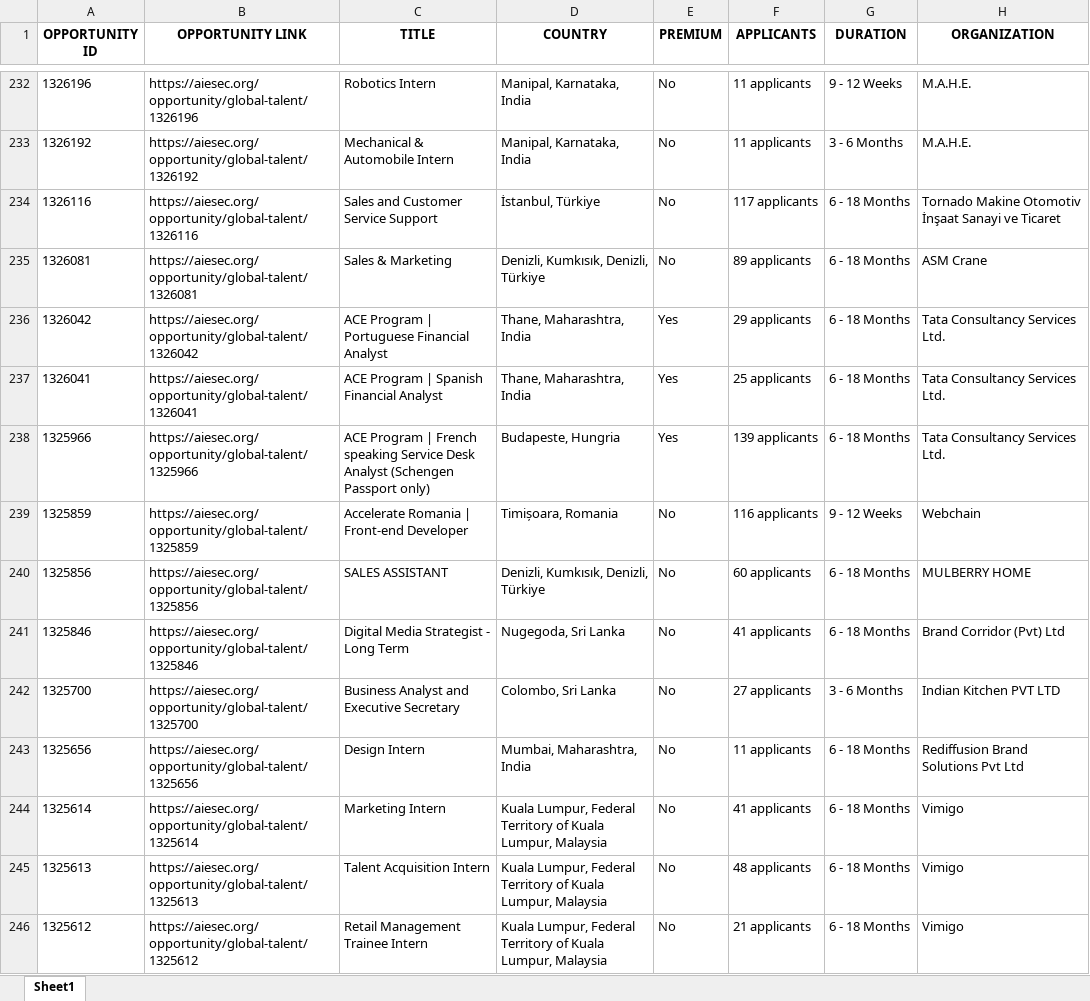
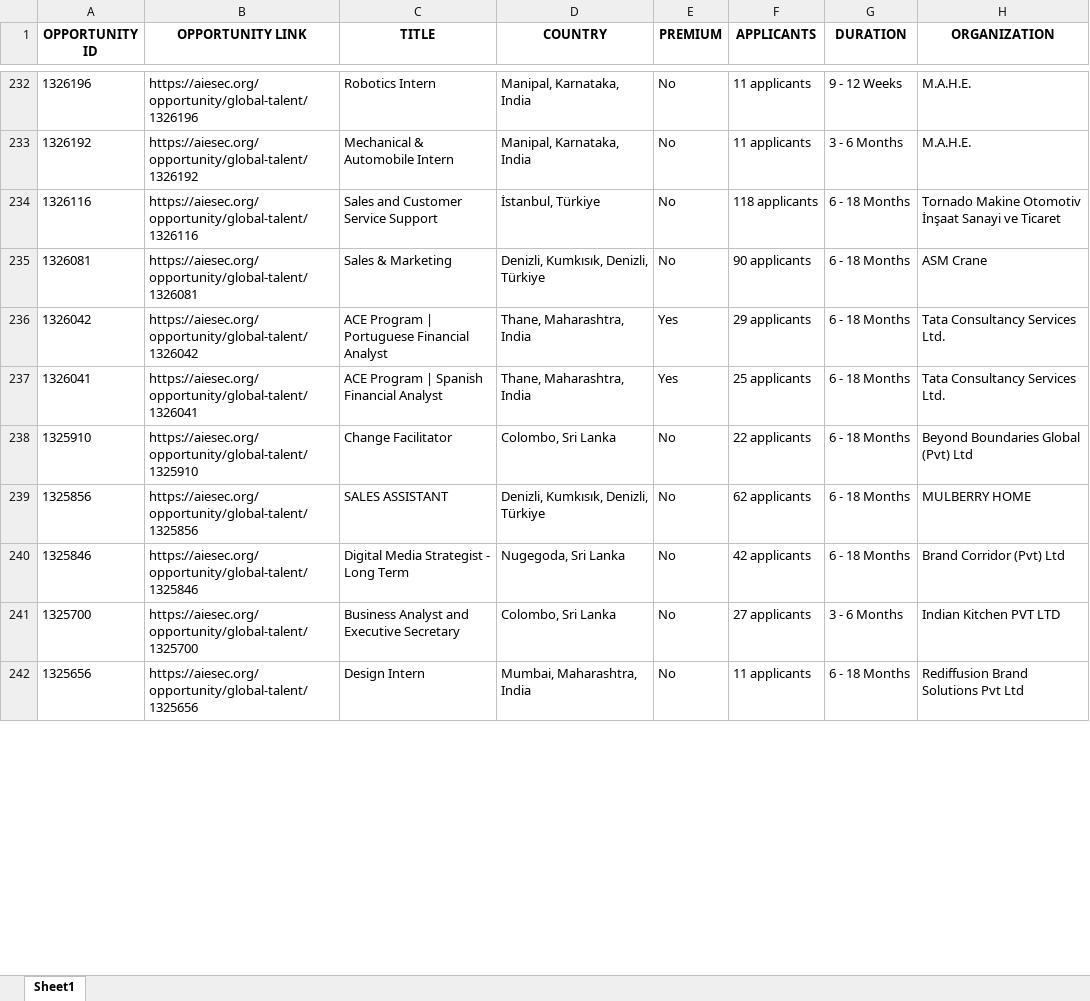
Before and after one commit to IbrahiimHassan/AIESEC_GUC, an Excel workbook: Today.xlsx, sheet Sheet1, drawn as a sheet; only a part is shown, gaps mark what is left out; values as stored, in another font and other column widths than the file's, no borders; removed rows and columns are numbered as before the commit, all else as after; the diff covers the shown part only; the diff names each change by its address in the sheet, - before the commit and + after, or states it on an @@ line.

```diff
--- a/Today.xlsx (sheet Sheet1)
+++ b/Today.xlsx (sheet Sheet1)
-F234 (APPLICANTS): 117 applicants
+F234 (APPLICANTS): 118 applicants
-F235 (APPLICANTS): 89 applicants
+F235 (APPLICANTS): 90 applicants
@@ row 238 moved to row 2: 1325966 @@
-row 239: 1325859 | https://aiesec.org/opportunity/global-talent/1325859 | Accelerate Romania | Front-end Developer | Timișoara, Romania | No | 116 applicants | 9 - 12 Weeks | Webchain
+row 238: 1325910 | https://aiesec.org/opportunity/global-talent/1325910 | Change Facilitator | Colombo, Sri Lanka | No | 22 applicants | 6 - 18 Months | Beyond Boundaries Global (Pvt) Ltd
-F239 (APPLICANTS): 60 applicants
+F239 (APPLICANTS): 62 applicants
-F240 (APPLICANTS): 41 applicants
+F240 (APPLICANTS): 42 applicants
-row 244: 1325614 | https://aiesec.org/opportunity/global-talent/1325614 | Marketing Intern | Kuala Lumpur, Federal Territory of Kuala Lumpur, Malaysia | No | 41 applicants | 6 - 18 Months | Vimigo
-row 245: 1325613 | https://aiesec.org/opportunity/global-talent/1325613 | Talent Acquisition Intern | Kuala Lumpur, Federal Territory of Kuala Lumpur, Malaysia | No | 48 applicants | 6 - 18 Months | Vimigo
-row 246: 1325612 | https://aiesec.org/opportunity/global-talent/1325612 | Retail Management Trainee Intern | Kuala Lumpur, Federal Territory of Kuala Lumpur, Malaysia | No | 21 applicants | 6 - 18 Months | Vimigo
```
Also changed, not shown: 9 added rows, 22 removed rows, 2 moved rows and 90 edited cells elsewhere in this sheet, New.xlsx, 1 other file.
